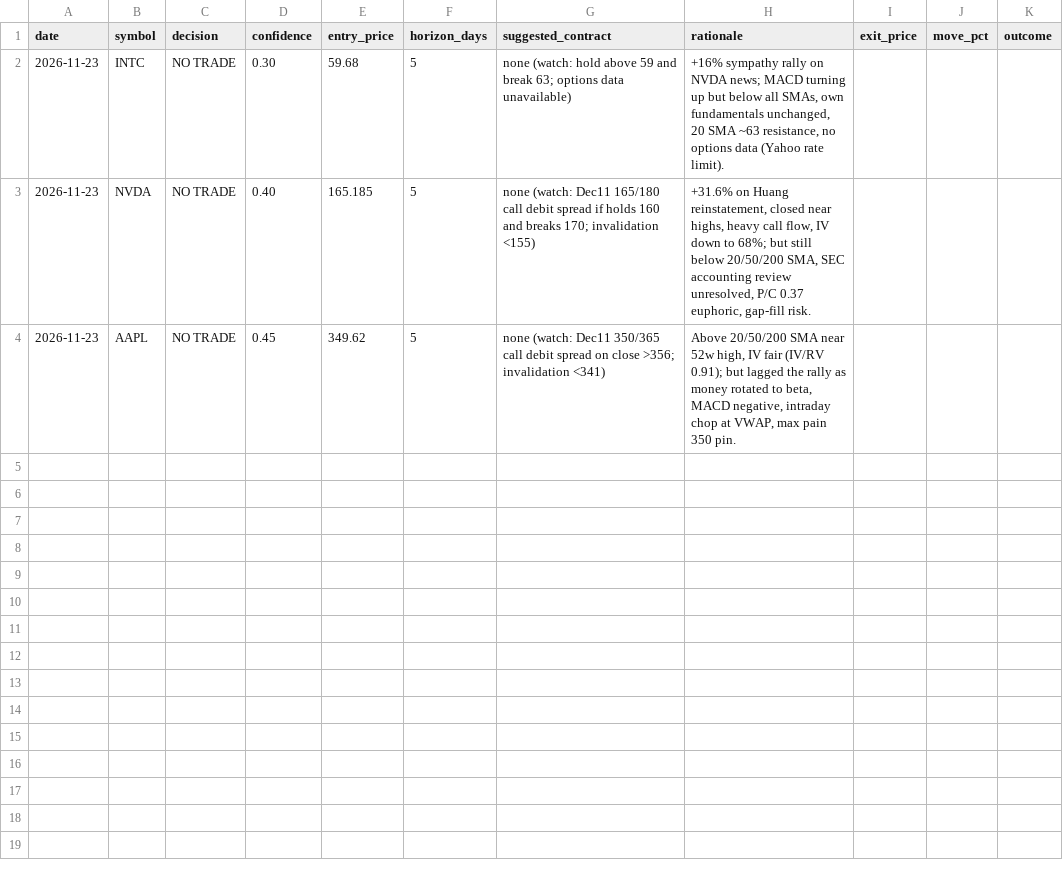
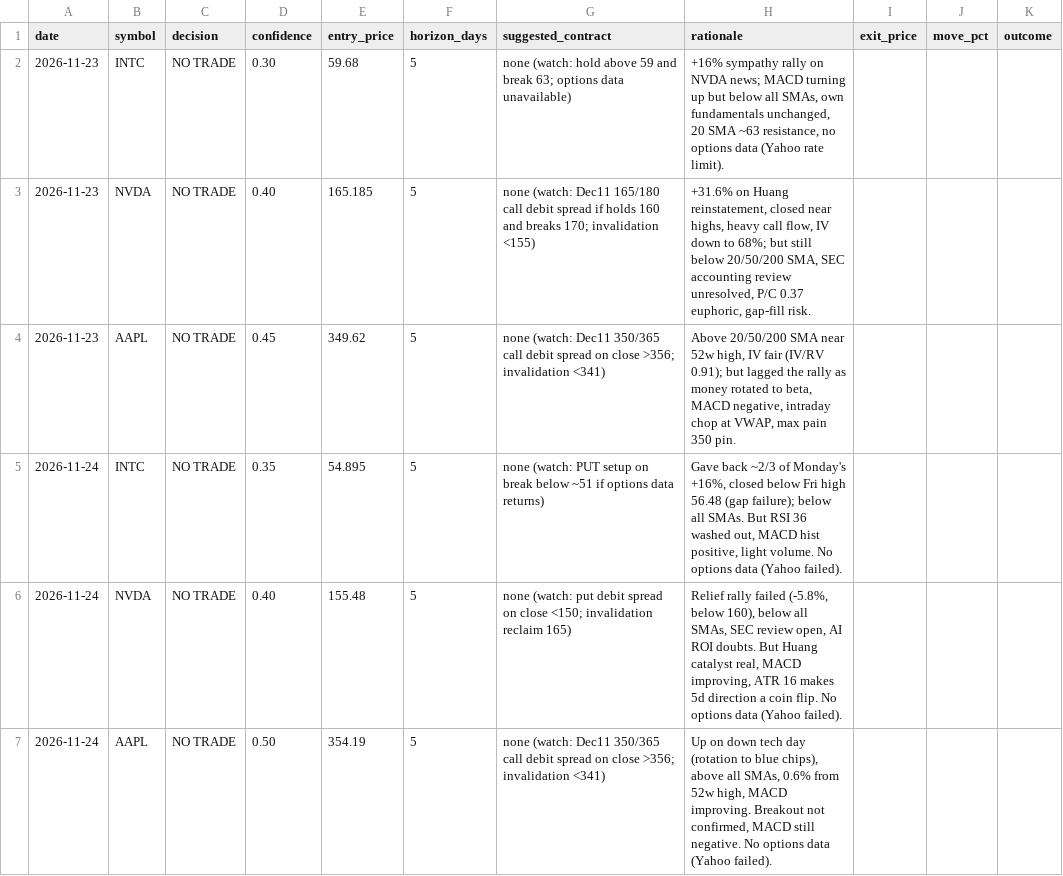
Before and after one commit to princejalaf-svg/trading, a CSV file: predictions.csv, drawn as a sheet.

```diff
--- a/predictions.csv
+++ b/predictions.csv
@@ -4 +4,4 @@ date,symbol,decision,confidence,entry_price,horizon_days,suggested_contract,rati
 2026-11-23,AAPL,NO TRADE,0.45,349.62,5,none (watch: Dec11 350/365 call debit spread on close >356; invalidation <341),"Above 20/50/200 SMA near 52w high, IV fair (IV/RV 0.91); but lagged the rally as money rotated to beta, MACD negative, intraday chop at VWAP, max pain 350 pin.",,,
+2026-11-24,INTC,NO TRADE,0.35,54.895,5,none (watch: PUT setup on break below ~51 if options data returns),"Gave back ~2/3 of Monday's +16%, closed below Fri high 56.48 (gap failure); below all SMAs. But RSI 36 washed out, MACD hist positive, light volume. No options data (Yahoo failed).",,,
+2026-11-24,NVDA,NO TRADE,0.40,155.48,5,none (watch: put debit spread on close <150; invalidation reclaim 165),"Relief rally failed (-5.8%, below 160), below all SMAs, SEC review open, AI ROI doubts. But Huang catalyst real, MACD improving, ATR 16 makes 5d direction a coin flip. No options data (Yahoo failed).",,,
+2026-11-24,AAPL,NO TRADE,0.50,354.19,5,none (watch: Dec11 350/365 call debit spread on close >356; invalidation <341),"Up on down tech day (rotation to blue chips), above all SMAs, 0.6% from 52w high, MACD improving. Breakout not confirmed, MACD still negative. No options data (Yahoo failed).",,,
```
Also changed, not shown: 2 other files.
